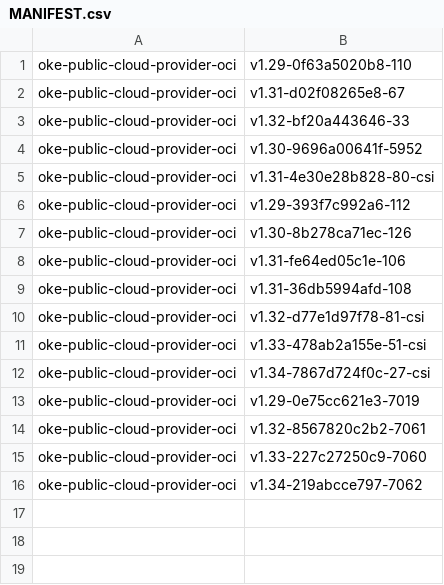
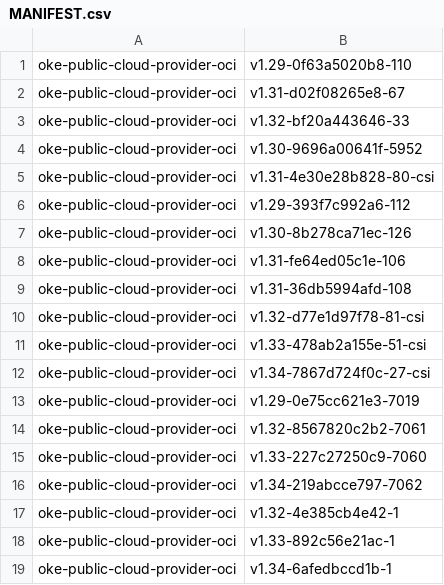
Before and after one commit to AkarshES/oci-cloud-controller-manager, a CSV file: MANIFEST.csv, drawn as a sheet; the diff names each change by its address in the sheet, - before the commit and + after, or states it on an @@ line.

Commit message:
Update the manifest csv to include the override versions

```diff
--- a/MANIFEST.csv
+++ b/MANIFEST.csv
+row 17: oke-public-cloud-provider-oci | v1.32-4e385cb4e42-1
+row 18: oke-public-cloud-provider-oci | v1.33-892c56e21ac-1
+row 19: oke-public-cloud-provider-oci | v1.34-6afedbccd1b-1
```
Also changed, not shown: 4 other files.
